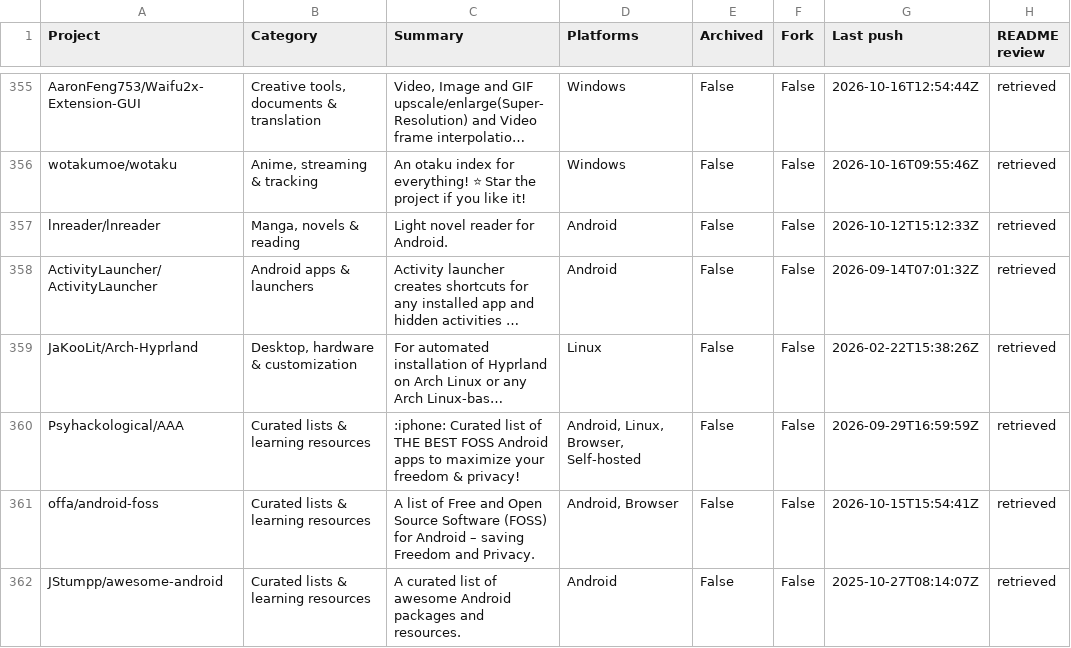
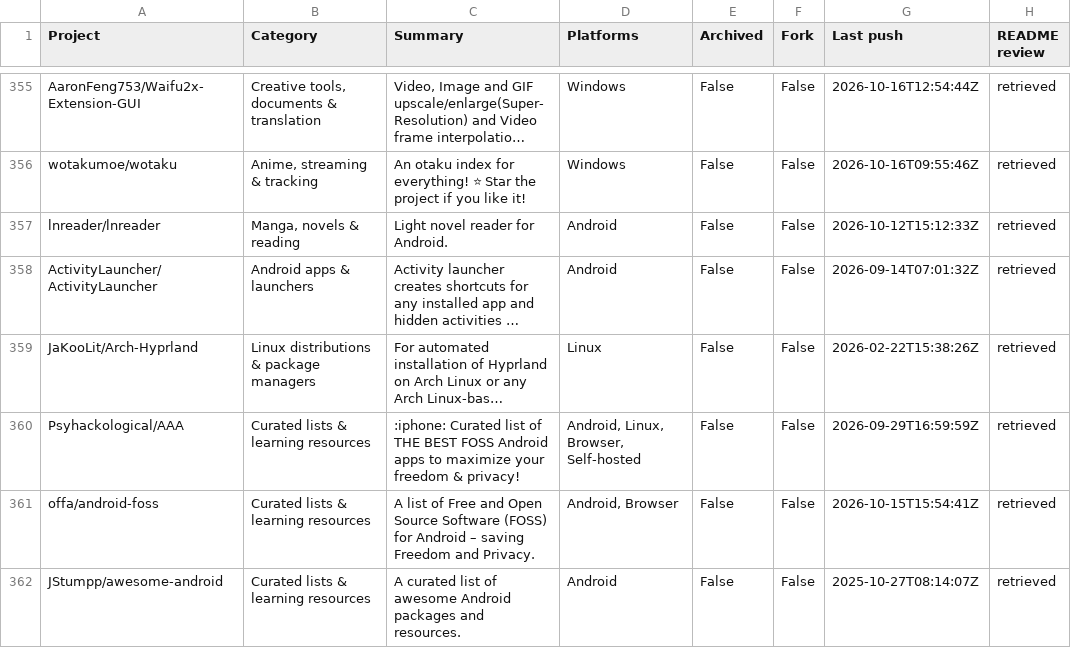
Before and after one commit to chunma-san/awesome-toolbox, a CSV file: catalog.csv, drawn as a sheet; only a part is shown, gaps mark what is left out; long unchanged cells end in …; the diff covers the shown part only; the diff names each change by its address in the sheet, - before the commit and + after, or states it on an @@ line.

```diff
--- a/catalog.csv
+++ b/catalog.csv
-B359 (Category): Desktop, hardware & customization
+B359 (Category): Linux distributions & package managers
```
Also changed, not shown: 28 edited cells elsewhere in this file, 10 other files.
